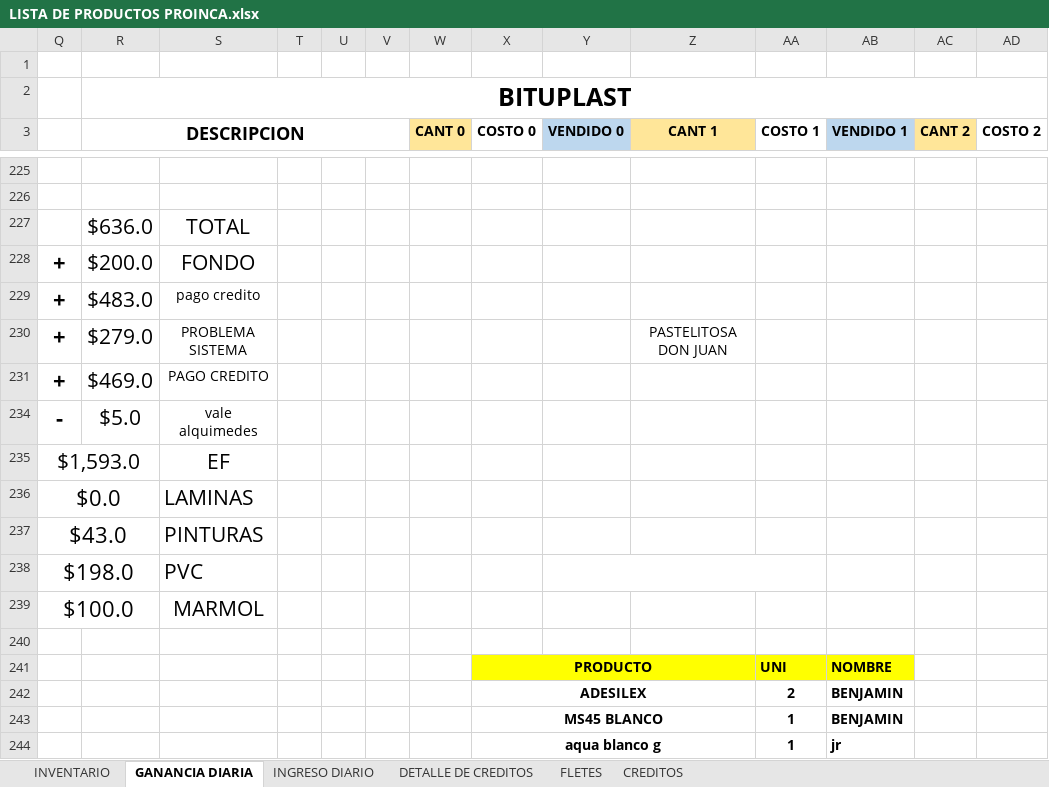
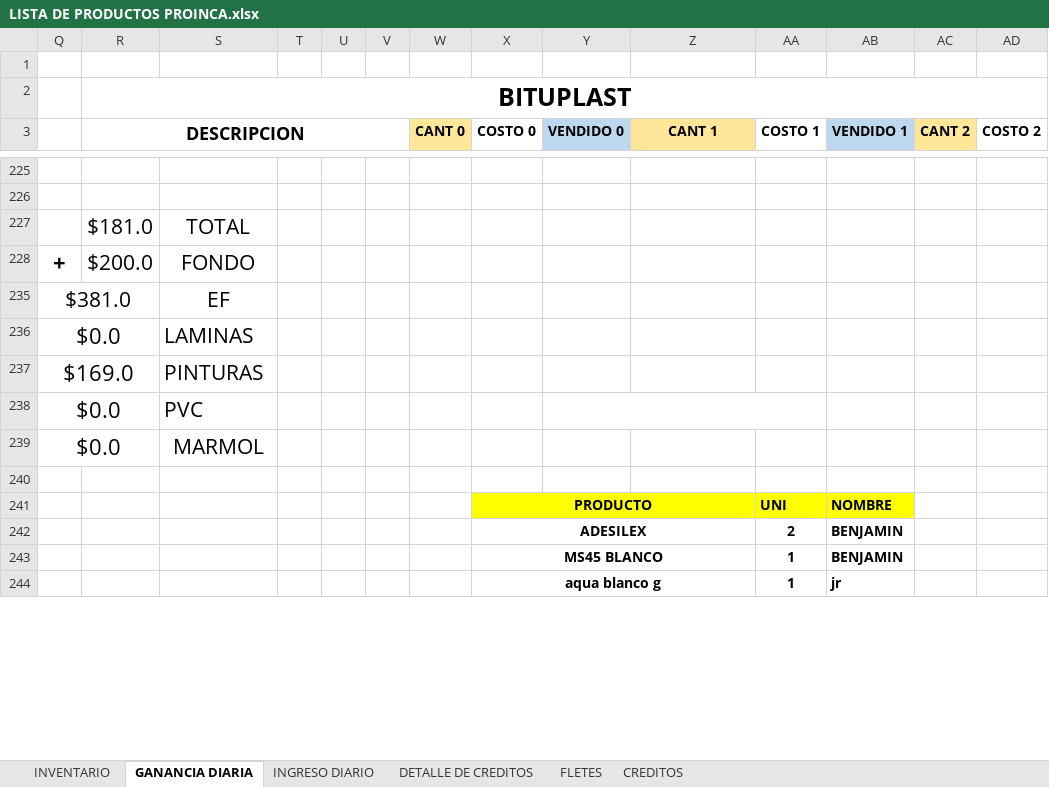
Before and after one commit to JPuente25/Proinca, an Excel workbook: LISTA DE PRODUCTOS PROINCA.xlsx, sheet GANANCIA DIARIA, drawn as a sheet; only a part is shown, gaps mark what is left out; values as stored, in another font and other column widths than the file's, no borders; rows hold the shown columns only; the diff names each change by its address in the sheet, - before the commit and + after, or states it on an @@ line.

```diff
--- a/LISTA DE PRODUCTOS PROINCA.xlsx (sheet GANANCIA DIARIA)
+++ b/LISTA DE PRODUCTOS PROINCA.xlsx (sheet GANANCIA DIARIA)
-R227 (DESCRIPCION): $636.0
+R227 (DESCRIPCION): $181.0
@@ row 229 hidden: + | $483.0 | pago credito @@
@@ row 230 hidden: + | $279.0 | PROBLEMA SISTEMA |  |  |  |  |  |  | PASTELITOSA DON JUAN @@
@@ row 231 hidden: + | $469.0 | PAGO CREDITO @@
@@ row 234 hidden: - | $5.0 | vale alquimedes @@
-Q235: $1,593.0
+Q235: $381.0
-Q237: $43.0
+Q237: $169.0
-Q238: $198.0
+Q238: $0.0
-Q239: $100.0
+Q239: $0.0
```
Also changed, not shown: sheet INGRESO DIARIO, sheet CREDITOS, sheet DETALLE DE CREDITOS.
